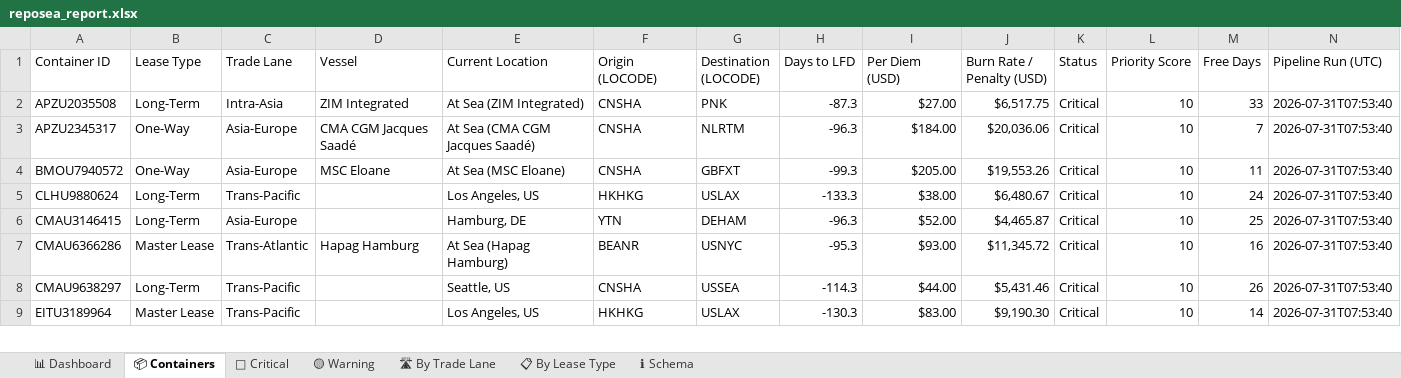
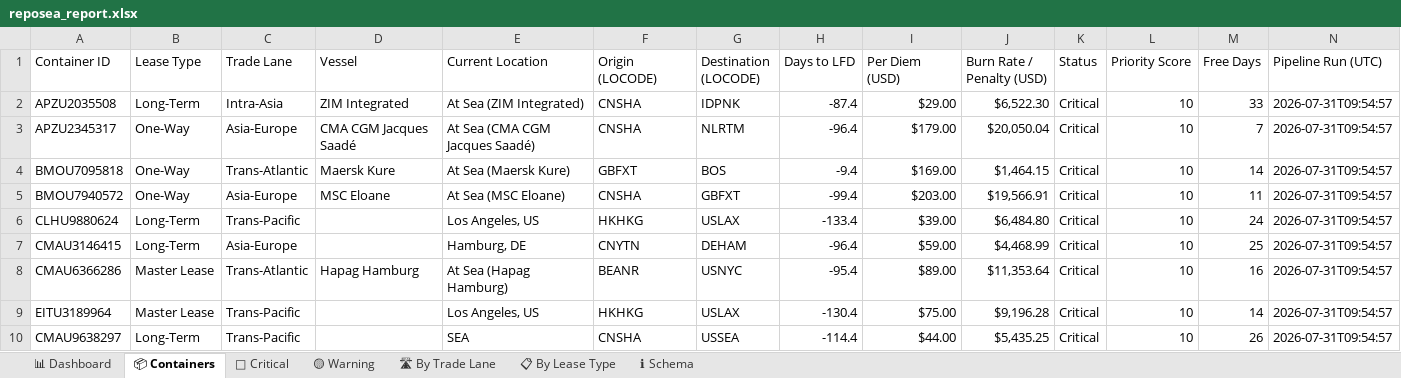
Before and after one commit to rahulmistry18/-Reposea_container_optimizer, an Excel workbook: data/exports/reposea_report.xlsx, sheet 📦 Containers, drawn as a sheet; only a part is shown; values as stored, in another font and other column widths than the file's, no cell formats; table styles not drawn; removed rows and columns are numbered as before the commit, all else as after; the diff covers the shown part only; the diff names each change by its address in the sheet, - before the commit and + after, or states it on an @@ line.

Commit message:
chore(data): pipeline run 2026-07-31T01:54:58Z [skip ci]

```diff
--- a/data/exports/reposea_report.xlsx (sheet 📦 Containers)
+++ b/data/exports/reposea_report.xlsx (sheet 📦 Containers)
-G2 (Destination (LOCODE)): PNK
+G2 (Destination (LOCODE)): IDPNK
-H2 (Days to LFD): -87.3
+H2 (Days to LFD): -87.4
-I2 (Per Diem (USD)): $27.00
+I2 (Per Diem (USD)): $29.00
-J2 (Burn Rate / Penalty (USD)): $6,517.75
+J2 (Burn Rate / Penalty (USD)): $6,522.30
-N2:N3 (Pipeline Run (UTC)): 2026-07-31T07:53:40
+N2:N3 (Pipeline Run (UTC)): 2026-07-31T09:54:57
-H3 (Days to LFD): -96.3
+H3 (Days to LFD): -96.4
-I3 (Per Diem (USD)): $184.00
+I3 (Per Diem (USD)): $179.00
-J3 (Burn Rate / Penalty (USD)): $20,036.06
+J3 (Burn Rate / Penalty (USD)): $20,050.04
+row 4: BMOU7095818 | One-Way | Trans-Atlantic | Maersk Kure | At Sea (Maersk Kure) | GBFXT | BOS | -9.4 | $169.00 | $1,464.15 | Critical | 10 | 14 | 2026-07-31T09:54:57
-H5 (Days to LFD): -99.3
+H5 (Days to LFD): -99.4
-I5 (Per Diem (USD)): $205.00
+I5 (Per Diem (USD)): $203.00
-J5 (Burn Rate / Penalty (USD)): $19,553.26
+J5 (Burn Rate / Penalty (USD)): $19,566.91
-N5:N8 (Pipeline Run (UTC)): 2026-07-31T07:53:40
+N5:N8 (Pipeline Run (UTC)): 2026-07-31T09:54:57
-H6 (Days to LFD): -133.3
+H6 (Days to LFD): -133.4
-I6 (Per Diem (USD)): $38.00
+I6 (Per Diem (USD)): $39.00
-J6 (Burn Rate / Penalty (USD)): $6,480.67
+J6 (Burn Rate / Penalty (USD)): $6,484.80
-F7 (Origin (LOCODE)): YTN
+F7 (Origin (LOCODE)): CNYTN
-H7 (Days to LFD): -96.3
+H7 (Days to LFD): -96.4
-I7 (Per Diem (USD)): $52.00
+I7 (Per Diem (USD)): $59.00
-J7 (Burn Rate / Penalty (USD)): $4,465.87
+J7 (Burn Rate / Penalty (USD)): $4,468.99
-H8 (Days to LFD): -95.3
+H8 (Days to LFD): -95.4
-I8 (Per Diem (USD)): $93.00
+I8 (Per Diem (USD)): $89.00
-J8 (Burn Rate / Penalty (USD)): $11,345.72
+J8 (Burn Rate / Penalty (USD)): $11,353.64
+row 9: EITU3189964 | Master Lease | Trans-Pacific |  | Los Angeles, US | HKHKG | USLAX | -130.4 | $75.00 | $9,196.28 | Critical | 10 | 14 | 2026-07-31T09:54:57
-E10 (Current Location): Seattle, US
+E10 (Current Location): SEA
-H10 (Days to LFD): -114.3
+H10 (Days to LFD): -114.4
-J10 (Burn Rate / Penalty (USD)): $5,431.46
+J10 (Burn Rate / Penalty (USD)): $5,435.25
-N10 (Pipeline Run (UTC)): 2026-07-31T07:53:40
+N10 (Pipeline Run (UTC)): 2026-07-31T09:54:57
-row 9: EITU3189964 | Master Lease | Trans-Pacific |  | Los Angeles, US | HKHKG | USLAX | -130.3 | $83.00 | $9,190.30 | Critical | 10 | 14 | 2026-07-31T07:53:40
```
Also changed, not shown: 11 added rows, 12 removed rows and 67 edited cells elsewhere in this sheet, sheet 🔴 Critical, sheet 🛣 By Trade Lane, sheet 📋 By Lease Type, sheet 📊 Dashboard, cell formats, 7 other files.
